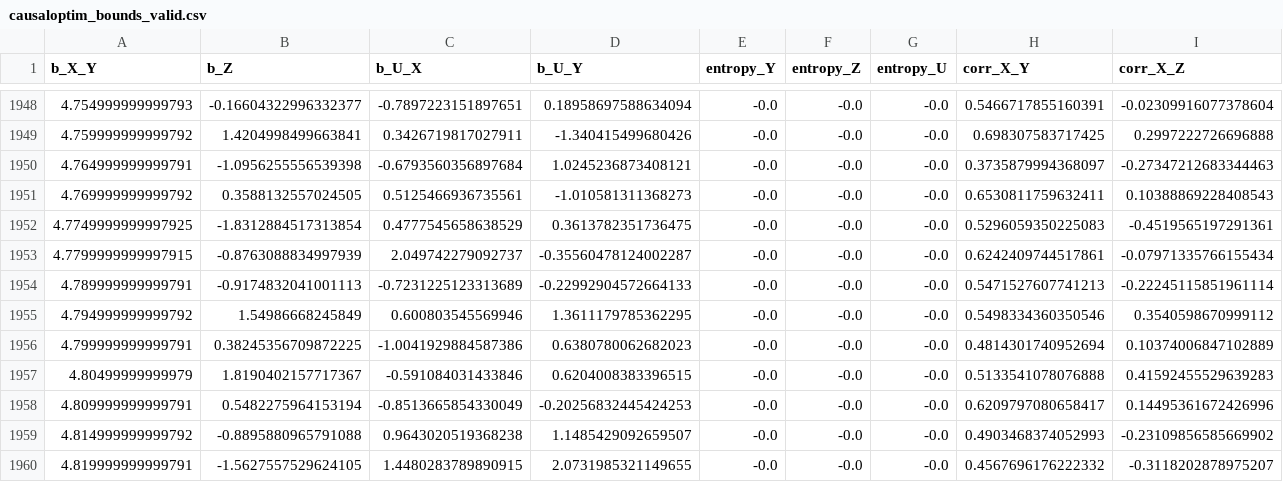
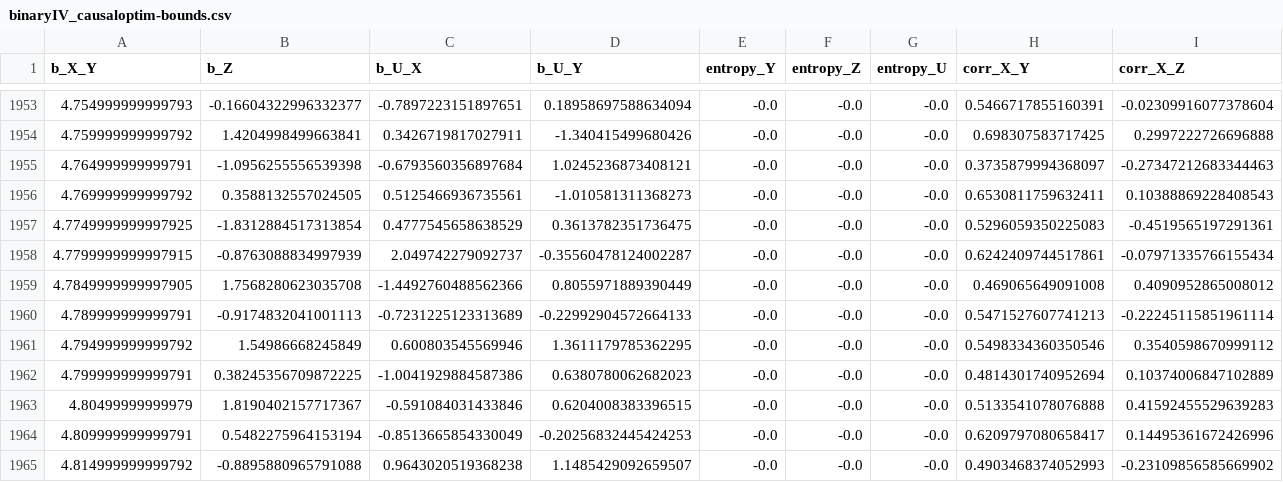
Before and after one commit to tmaringgele/causal-bounds, a CSV file: binaryIV/binaryIV_causaloptim-bounds.csv (was binaryIV/causaloptim_bounds_valid.csv), drawn as a sheet; only a part is shown, gaps mark what is left out; the shorter side is filled out with more unchanged rows; rows hold the shown columns only; the diff covers the shown part only; the diff names each change by its address in the sheet, - before the commit and + after, or states it on an @@ line.

```diff
--- a/binaryIV/causaloptim_bounds_valid.csv
+++ b/binaryIV/binaryIV_causaloptim-bounds.csv
+row 1959: 4.7849999999997905 | 1.7568280623035708 | -1.4492760488562366 | 0.8055971889390449 | -0.0 | -0.0 | -0.0 | 0.469065649091008 | 0.4090952865008012
```
Also changed, not shown: 5 added rows elsewhere in this file.
